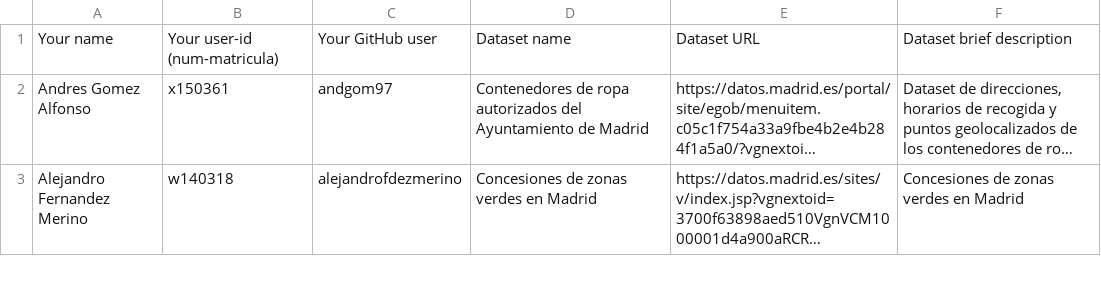
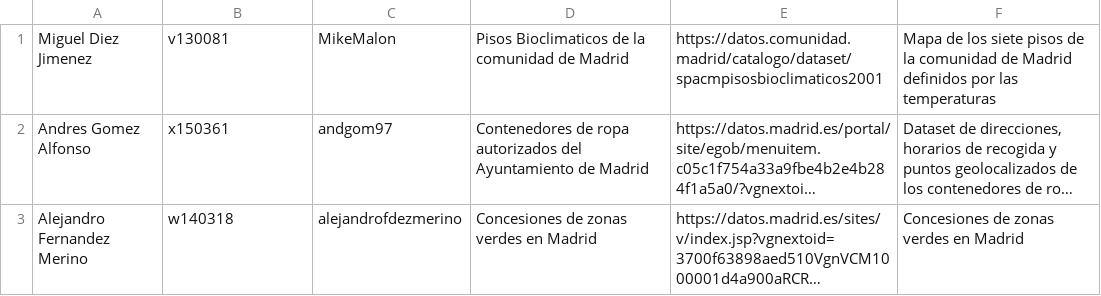
Before and after one commit to FacultadInformatica-LinkedData/Curso2020-2021, a CSV file: Assignment1/DatasetDescriptions.csv, drawn as a sheet; only a part is shown; long unchanged cells end in …; removed rows and columns are numbered as before the commit, all else as after; the diff names each change by its address in the sheet, - before the commit and + after, or states it on an @@ line.

Commit message:
Update DatasetDescriptions.csv

```diff
--- a/Assignment1/DatasetDescriptions.csv
+++ b/Assignment1/DatasetDescriptions.csv
-row 1: Your name | Your user-id (num-matricula) | Your GitHub user | Dataset name | Dataset URL | Dataset brief description
+row 1: Miguel Diez Jimenez | v130081 | MikeMalon | Pisos Bioclimaticos de la comunidad de Madrid | https://datos.comunidad.madrid/catalogo/dataset/spacmpisosbioclimaticos2001 | Mapa de los siete pisos de la comunidad de Madrid definidos por las temperaturas
```
